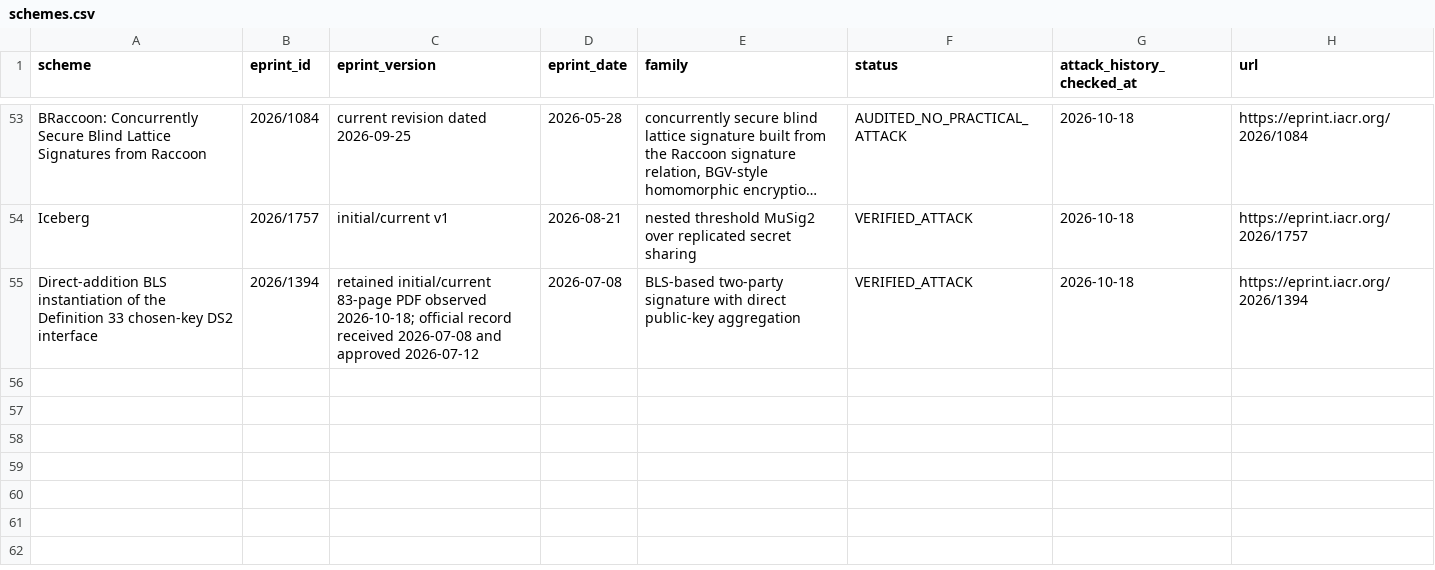
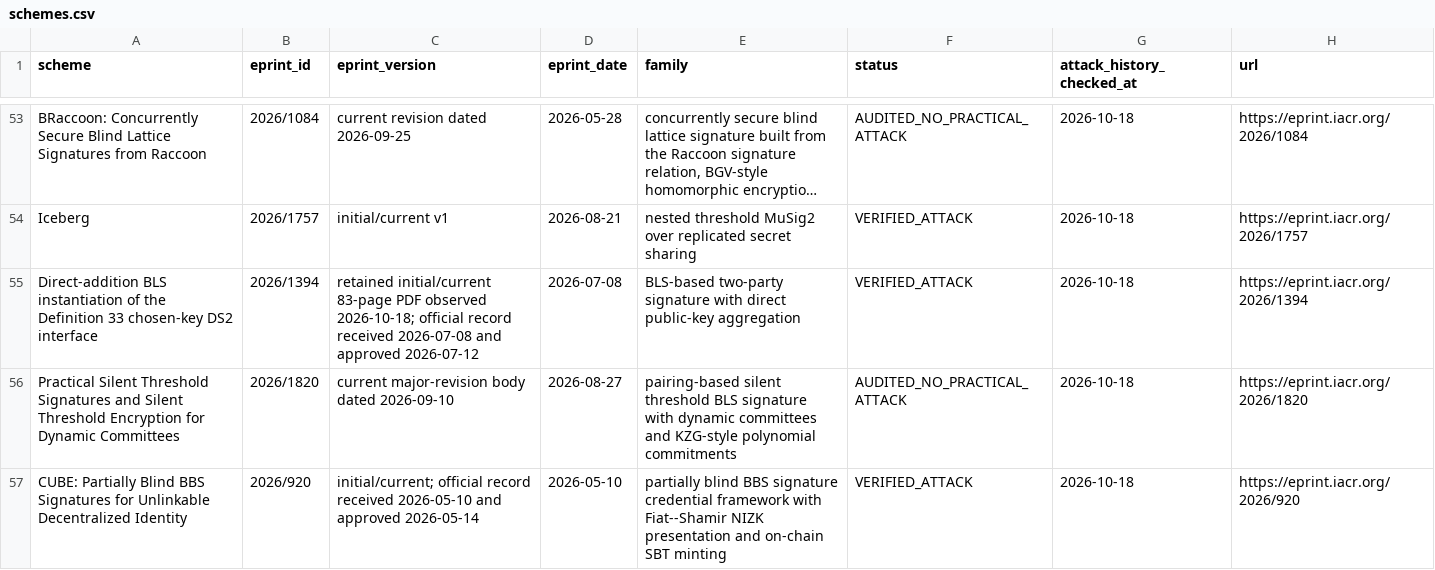
Before and after one commit to martinfeussner/ePrint-Signature-Audit, a CSV file: catalog/schemes.csv, drawn as a sheet; only a part is shown, gaps mark what is left out; long unchanged cells end in …; the diff names each change by its address in the sheet, - before the commit and + after, or states it on an @@ line.

Commit message:
Publish CUBE identity-proof forgery

```diff
--- a/catalog/schemes.csv
+++ b/catalog/schemes.csv
+row 56: Practical Silent Threshold Signatures and Silent Threshold Encryption for Dynamic Committees | 2026/1820 | current major-revision body dated 2026-09-10 | 2026-08-27 | pairing-based silent threshold BLS signature with dynamic committees and KZG-style polynomial commitments | AUDITED_NO_PRACTICAL_ATTACK | 2026-10-18 | https://eprint.iacr.org/2026/1820
+row 57: CUBE: Partially Blind BBS Signatures for Unlinkable Decentralized Identity | 2026/920 | initial/current; official record received 2026-05-10 and approved 2026-05-14 | 2026-05-10 | partially blind BBS signature credential framework with Fiat--Shamir NIZK presentation and on-chain SBT minting | VERIFIED_ATTACK | 2026-10-18 | https://eprint.iacr.org/2026/920
```
Also changed, not shown: 23 other files.
